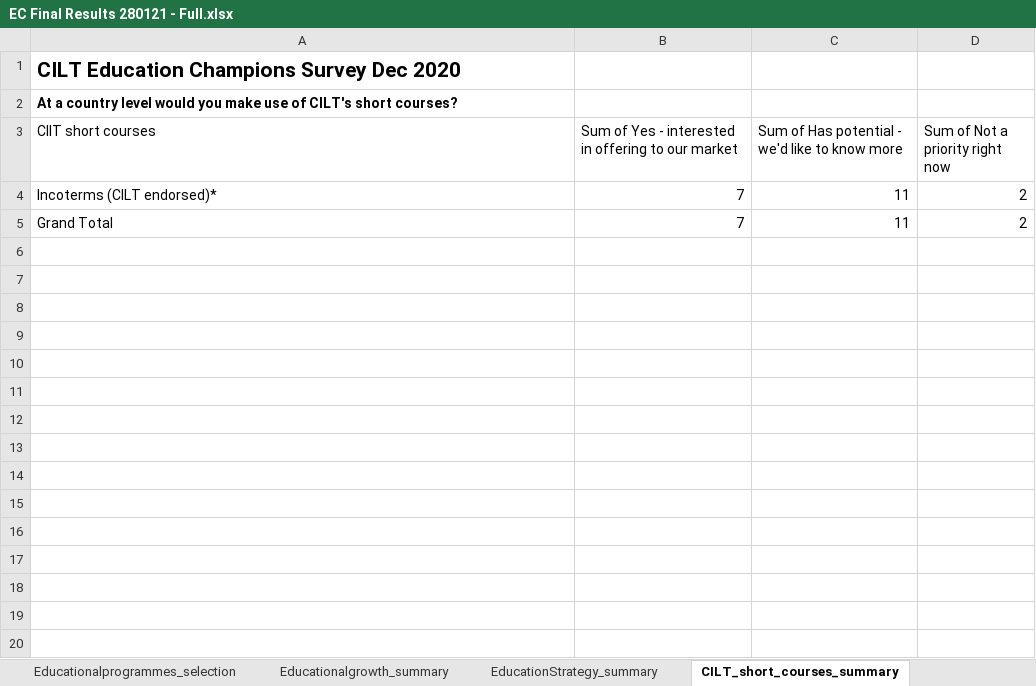
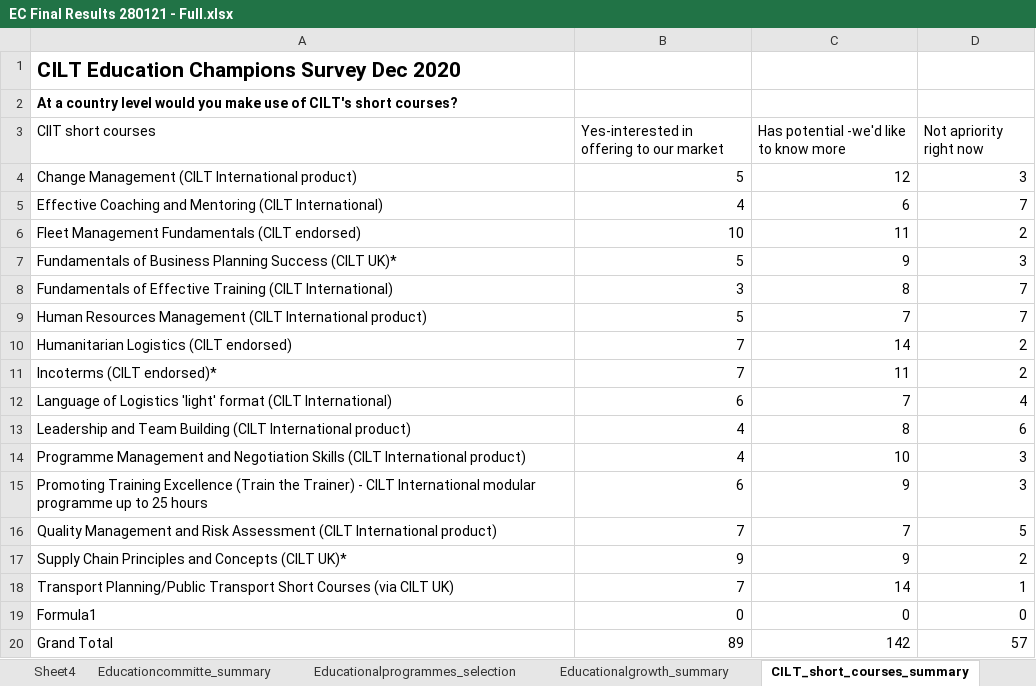
Before and after one commit to Nkululeko353/MyDatasets, an Excel workbook: EC Final Results 280121 - Full.xlsx, sheet CILT_short_courses_summary, drawn as a sheet; values as stored, in another font and other column widths than the file's, no borders; charts and pictures not drawn; addresses are those after the commit; the diff names each change by its address in the sheet, - before the commit and + after, or states it on an @@ line.

```diff
--- a/EC Final Results 280121 - Full.xlsx (sheet CILT_short_courses_summary)
+++ b/EC Final Results 280121 - Full.xlsx (sheet CILT_short_courses_summary)
-sheet tab: EducationStrategy_summary
+sheet tab: Sheet4
-B3: Sum of Yes - interested in offering to our market
+B3: Yes-interested in offering to our market
-C3: Sum of Has potential - we'd like to know more
+C3: Has potential -we'd like to know more
-D3: Sum of Not a priority right now
+D3: Not apriority right now
+row 4: Change Management (CILT International product) | 5 | 12 | 3
+row 5: Effective Coaching and Mentoring (CILT International) | 4 | 6 | 7
+row 6: Fleet Management Fundamentals (CILT endorsed) | 10 | 11 | 2
+row 7: Fundamentals of Business Planning Success (CILT UK)* | 5 | 9 | 3
+row 8: Fundamentals of Effective Training (CILT International) | 3 | 8 | 7
+row 9: Human Resources Management (CILT International product) | 5 | 7 | 7
+row 10: Humanitarian Logistics (CILT endorsed) | 7 | 14 | 2
+row 12: Language of Logistics 'light' format (CILT International) | 6 | 7 | 4
+row 13: Leadership and Team Building (CILT International product) | 4 | 8 | 6
+row 14: Programme Management and Negotiation Skills (CILT International product) | 4 | 10 | 3
+row 15: Promoting Training Excellence (Train the Trainer) - CILT International modular programme up to 25 hours | 6 | 9 | 3
+row 16: Quality Management and Risk Assessment (CILT International product) | 7 | 7 | 5
+row 17: Supply Chain Principles and Concepts (CILT UK)* | 9 | 9 | 2
+row 18: Transport Planning/Public Transport Short Courses (via CILT UK) | 7 | 14 | 1
+row 19: Formula1 | 0 | 0 | 0
-B20: 7
+B20: 89
-C20: 11
+C20: 142
-D20 (Not apriority right now): 2
+D20 (Not apriority right now): 57
```
Also changed, not shown: sheet Educationalprogrammes_selection, sheet Search_contact_names_by_ciltorg, sheet Educationcommitte_summary, sheet Involvement_summary, sheet Search_contact-names_by_userid, sheet Training_delivery_answerchoice, 3 more sheets, other sheet tabs, charts or pictures.
